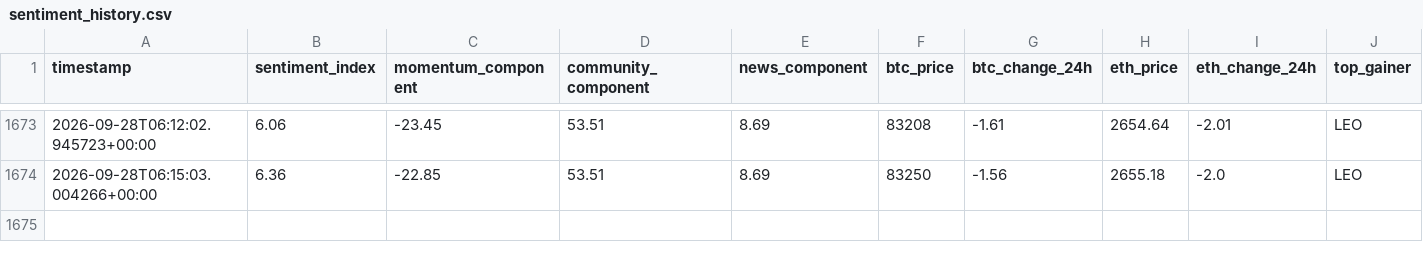
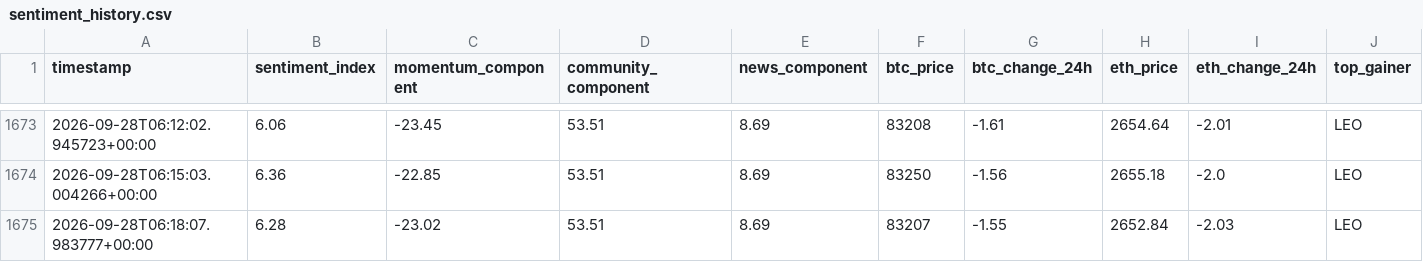
Before and after one commit to nyandajr/global-crypto-sentiment, a CSV file: data/sentiment_history.csv, drawn as a sheet; only a part is shown, gaps mark what is left out; rows hold the shown columns only; the diff names each change by its address in the sheet, - before the commit and + after, or states it on an @@ line.

Commit message:
data: crypto sentiment bullish 6.28 | BTC $83,207 (-1.55%) | top: LEO +0.65%

```diff
--- a/data/sentiment_history.csv
+++ b/data/sentiment_history.csv
+row 1675: 2026-09-28T06:18:07.983777+00:00 | 6.28 | -23.02 | 53.51 | 8.69 | 83207 | -1.55 | 2652.84 | -2.03 | LEO
```
Also changed, not shown: 2 other files.
